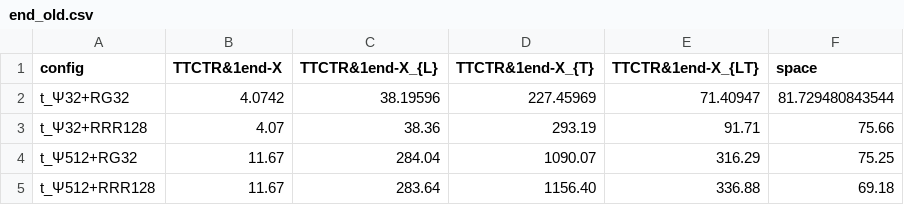
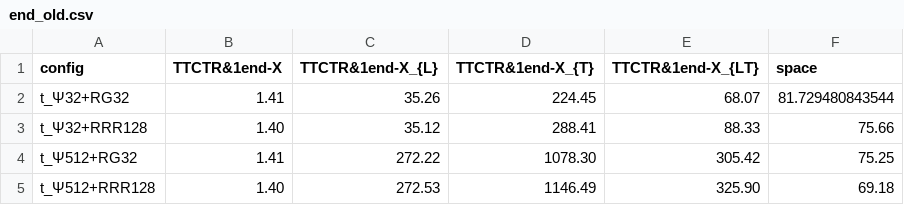
Before and after one commit to dgalaktionov/Trippy-2019, a CSV file: experiments/end_old.csv, drawn as a sheet.

Commit message:
New data for end_old

```diff
--- a/experiments/end_old.csv
+++ b/experiments/end_old.csv
@@ -1,5 +1,5 @@
 config	TTCTR&1end-X	TTCTR&1end-X_{L}	TTCTR&1end-X_{T}	TTCTR&1end-X_{LT}	space
-t_Ψ32+RG32	4.0742	38.19596	227.45969	71.40947	81.729480843544
-t_Ψ32+RRR128	4.07	38.36	293.19	91.71	75.66
-t_Ψ512+RG32	11.67	284.04	1090.07	316.29	75.25
-t_Ψ512+RRR128	11.67	283.64	1156.40	336.88	69.18
+t_Ψ32+RG32	1.41	35.26	224.45	68.07	81.729480843544
+t_Ψ32+RRR128	1.40	35.12	288.41	88.33	75.66
+t_Ψ512+RG32	1.41	272.22	1078.30	305.42	75.25
+t_Ψ512+RRR128	1.40	272.53	1146.49	325.90	69.18
```
Also changed, not shown: 1 other file.
